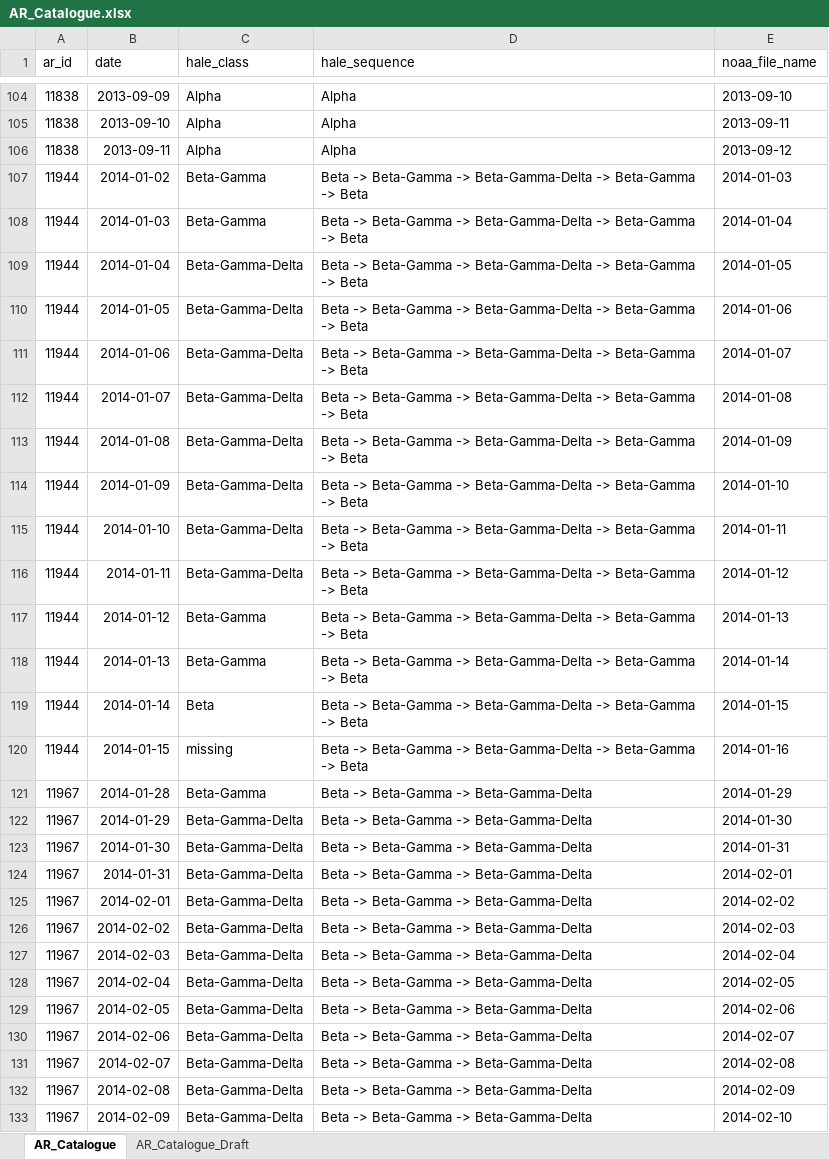
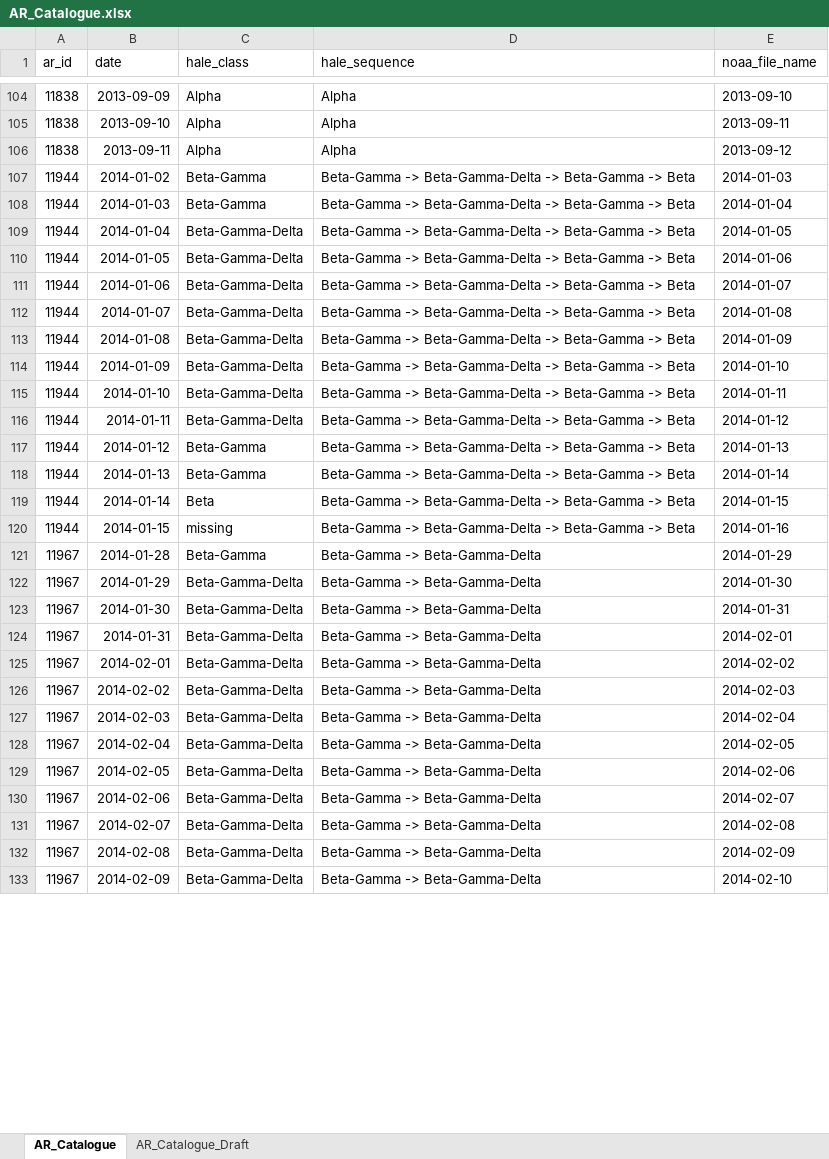
Before and after one commit to DomOrlov/fyp, an Excel workbook: AR_Catalogue.xlsx, sheet AR_Catalogue, drawn as a sheet; only a part is shown, gaps mark what is left out; values as stored, in another font and other column widths than the file's, no borders; table styles not drawn; 1 other sheet too large or unreadable and not compared; the diff covers the shown part only; the diff names each change by its address in the sheet, - before the commit and + after, or states it on an @@ line.

Commit message:
fixed sequence

```diff
--- a/AR_Catalogue.xlsx (sheet AR_Catalogue)
+++ b/AR_Catalogue.xlsx (sheet AR_Catalogue)
-D107:D120 (hale_sequence): Beta -> Beta-Gamma ->…
+D107:D120 (hale_sequence): Beta-Gamma ->…
-D121:D133 (hale_sequence): Beta -> Beta-Gamma -> Beta-Gamma-Delta
+D121:D133 (hale_sequence): Beta-Gamma -> Beta-Gamma-Delta
```
Also changed, not shown: 205 edited cells elsewhere in this sheet.
